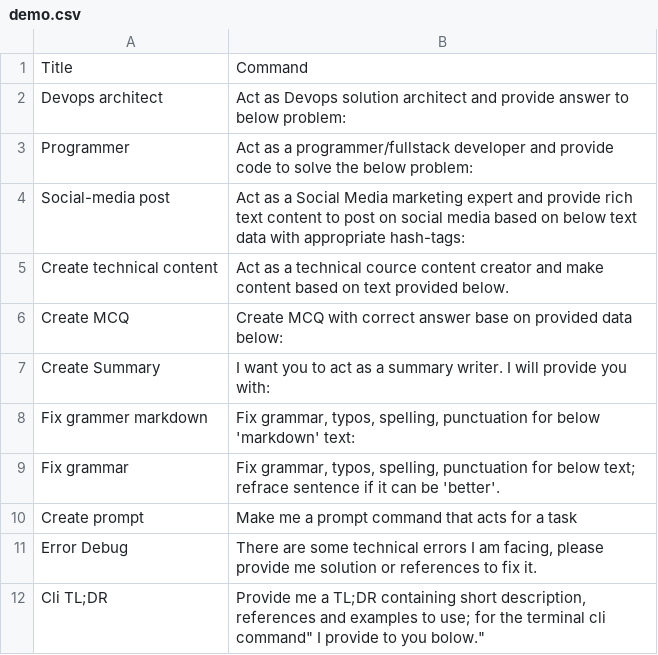
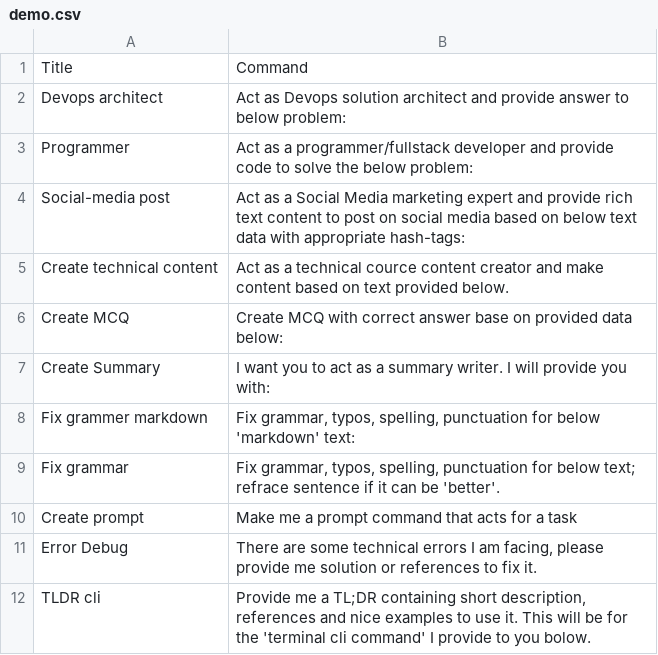
Before and after one commit to kk-rishang/gpt-prompts, a CSV file: demo.csv, drawn as a sheet; the diff names each change by its address in the sheet, - before the commit and + after, or states it on an @@ line.

```diff
--- a/demo.csv
+++ b/demo.csv
-A12: Cli TL;DR
+A12: TLDR cli
-B12: …references and examples to use; for the terminal cli command" I provide to you bolow."
+B12: …references and nice examples to use it. This will be for the 'terminal cli command' I provide to you bolow.
```
